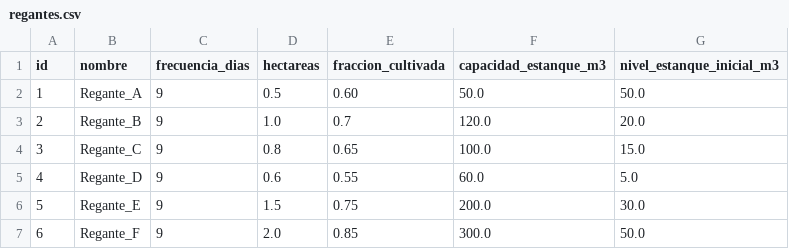
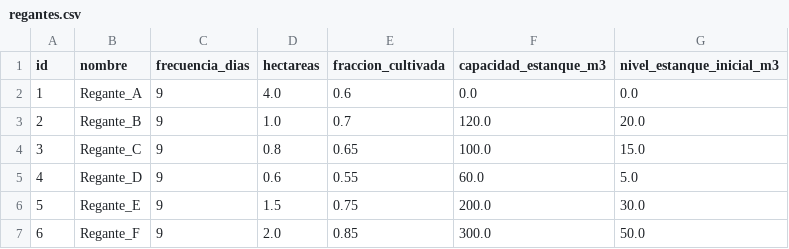
Before and after one commit to toniesky/Simulaci-n-multiparadigma-cultivo, a CSV file: Simulación Cultivo/inputs/regantes.csv, drawn as a sheet.

Commit message:
feat: interfaz Dash editor params + no_plantar en combinatorio
- app.py: boton Guardar Todo escribe initial_values.py, parametros.py, regantes.csv
- app.py: boton Simular Todo abre CMD con ambas simulaciones secuenciales
- app.py: animacion Oferta Hidrica y ReporteParticiones.html se abren al terminar
- app.py: toggle estanque habilita/deshabilita cap. y nivel inicial
- simulacion_cultivo.py: no_plantar como cultivo en pool combinatorio
- simulacion_cultivo.py: evaluacion de mezclas parciales (e.g. Brocoli+NP+NP+NP)
- modelo_simulacion_oferta_hidrica.py: soporte NO_ANIMATION=1 para modo batch

```diff
--- a/Simulación Cultivo/inputs/regantes.csv
+++ b/Simulación Cultivo/inputs/regantes.csv
@@ -1,3 +1,3 @@
 id,nombre,frecuencia_dias,hectareas,fraccion_cultivada,capacidad_estanque_m3,nivel_estanque_inicial_m3
-1,Regante_A,9,0.5,0.60,50.0,50.0
+1,Regante_A,9,4.0,0.6,0.0,0.0
 2,Regante_B,9,1.0,0.7,120.0,20.0
```
Also changed, not shown: 6 other files.
